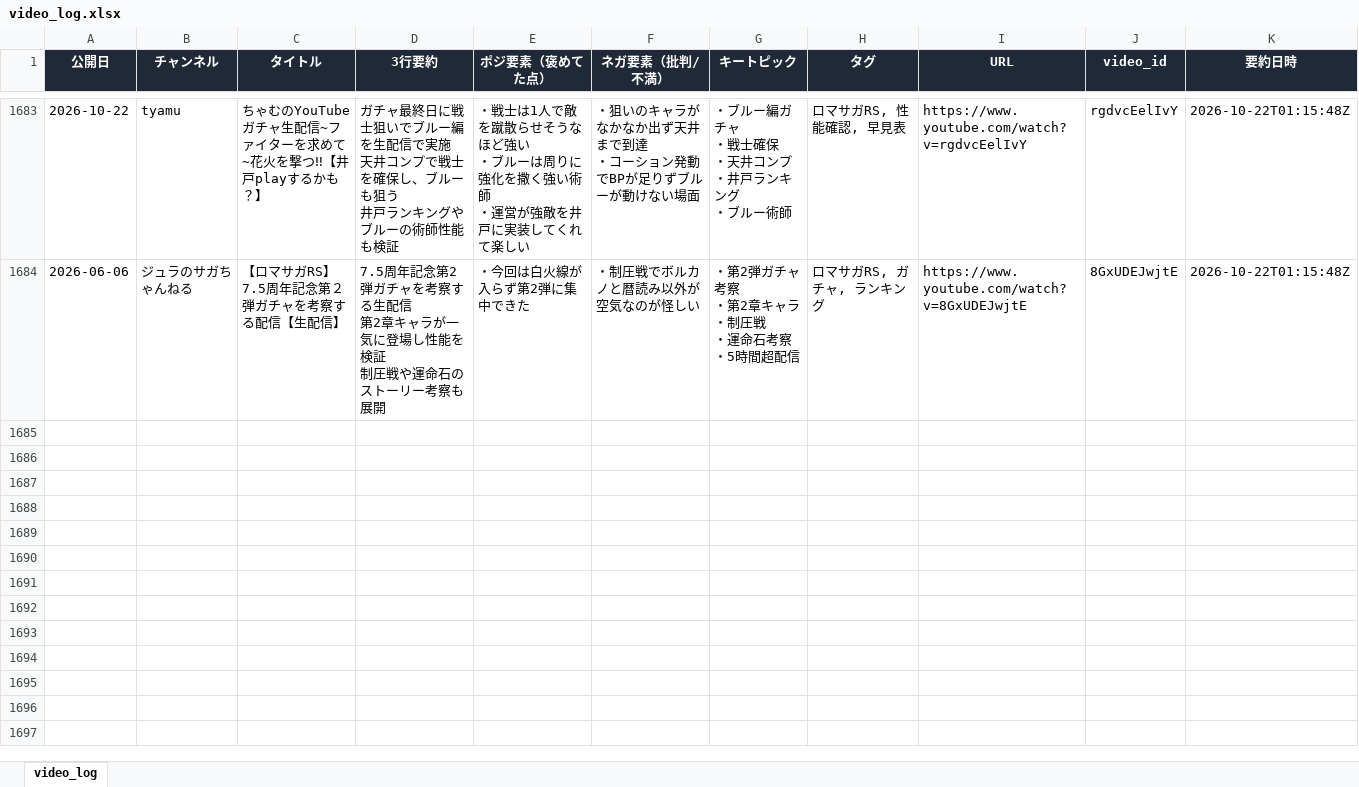
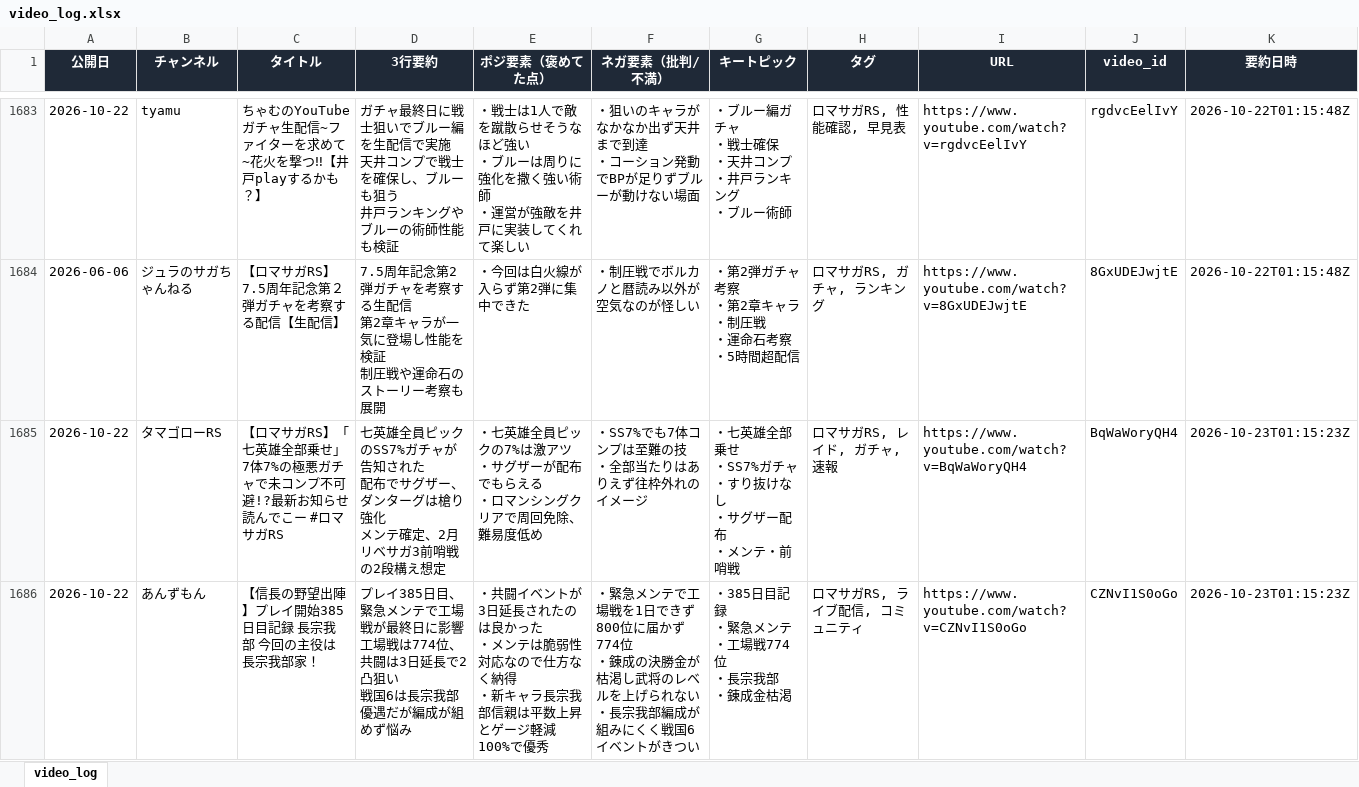
Before and after one commit to norimichitakesue2/youtube-summary, an Excel workbook: video_log.xlsx, sheet video_log, drawn as a sheet; only a part is shown, gaps mark what is left out; values as stored, in another font and other column widths than the file's, no borders; ↵ is a line break in a cell; the diff covers the shown part only; the diff names each change by its address in the sheet, - before the commit and + after, or states it on an @@ line.

```diff
--- a/video_log.xlsx (sheet video_log)
+++ b/video_log.xlsx (sheet video_log)
+row 1685: 2026-10-22 | タマゴローRS | 【ロマサガRS】「七英雄全部乗せ」7体7%の極悪ガチャで未コンプ不可避!?最新お知らせ読んでこー #ロマサガRS | 七英雄全員ピックのSS7%ガチャが告知された ↵ 配布でサグザー、ダンターグは槍り強化 ↵ メンテ確定、2月リベサガ3前哨戦の2段構え想定 | ・七英雄全員ピックの7%は激アツ ↵ ・サグザーが配布でもらえる ↵ ・ロマンシングクリアで周回免除、難易度低め | ・SS7%でも7体コンプは至難の技 ↵ ・全部当たりはありえず往枠外れのイメージ | ・七英雄全部乗せ ↵ ・SS7%ガチャ ↵ ・すり抜けなし ↵ ・サグザー配布 ↵ ・メンテ・前哨戦 | ロマサガRS, レイド, ガチャ, 速報 | https://www.youtube.com/watch?v=BqWaWoryQH4 | BqWaWoryQH4 | 2026-10-23T01:15:23Z
+row 1686: 2026-10-22 | あんずもん | 【信長の野望出陣】プレイ開始385日目記録 長宗我部 今回の主役は長宗我部家！ | プレイ385日目、緊急メンテで工場戦が最終日に影響 ↵ 工場戦は774位、共闘は3日延長で2凸狙い ↵ 戦国6は長宗我部優遇だが編成が組めず悩み | ・共闘イベントが3日延長されたのは良かった ↵ ・メンテは脆弱性対応なので仕方なく納得 ↵ ・新キャラ長宗我部信親は平数上昇とゲージ軽減100%で優秀 | ・緊急メンテで工場戦を1日できず800位に届かず774位 ↵ ・錬成の決勝金が枯渇し武将のレベルを上げられない ↵ ・長宗我部編成が組みにくく戦国6イベントがきつい | ・385日目記録 ↵ ・緊急メンテ ↵ ・工場戦774位 ↵ ・長宗我部 ↵ ・錬成金枯渇 | ロマサガRS, ライブ配信, コミュニティ | https://www.youtube.com/watch?v=CZNvI1S0oGo | CZNvI1S0oGo | 2026-10-23T01:15:23Z
```
Also changed, not shown: 6 added rows elsewhere in this sheet, tweets_log.xlsx, 5 other files.
